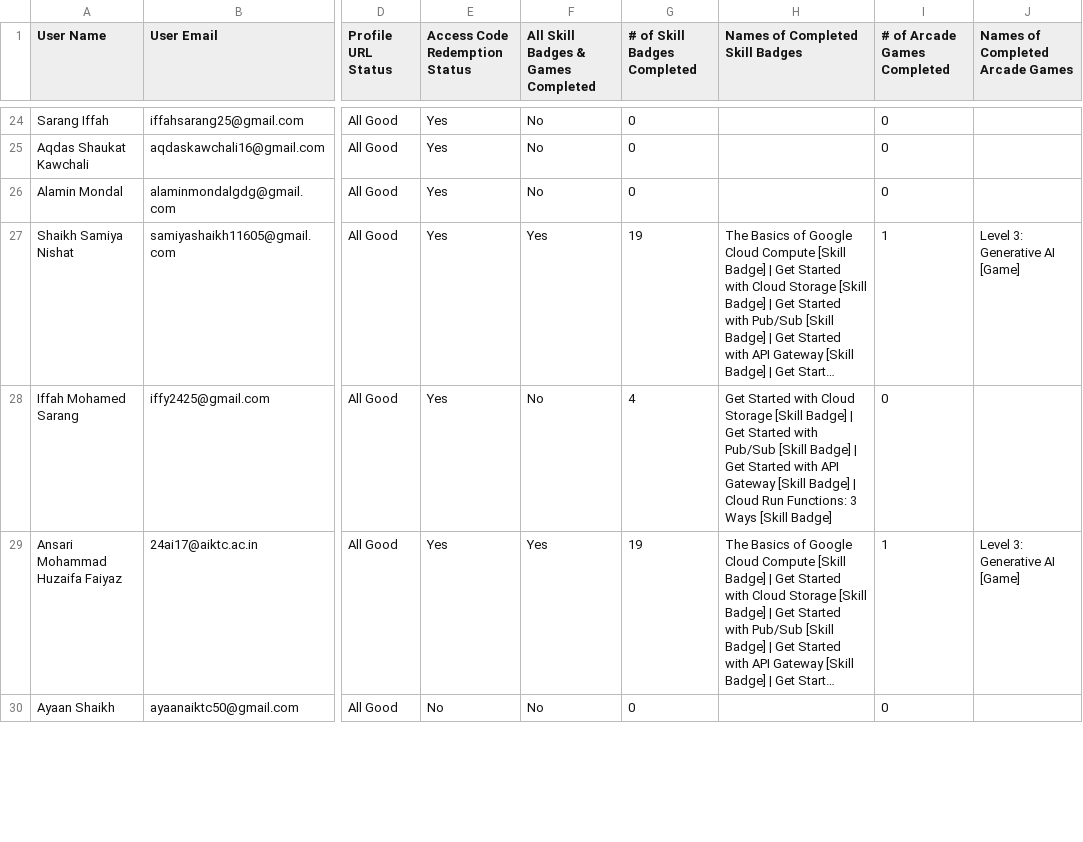
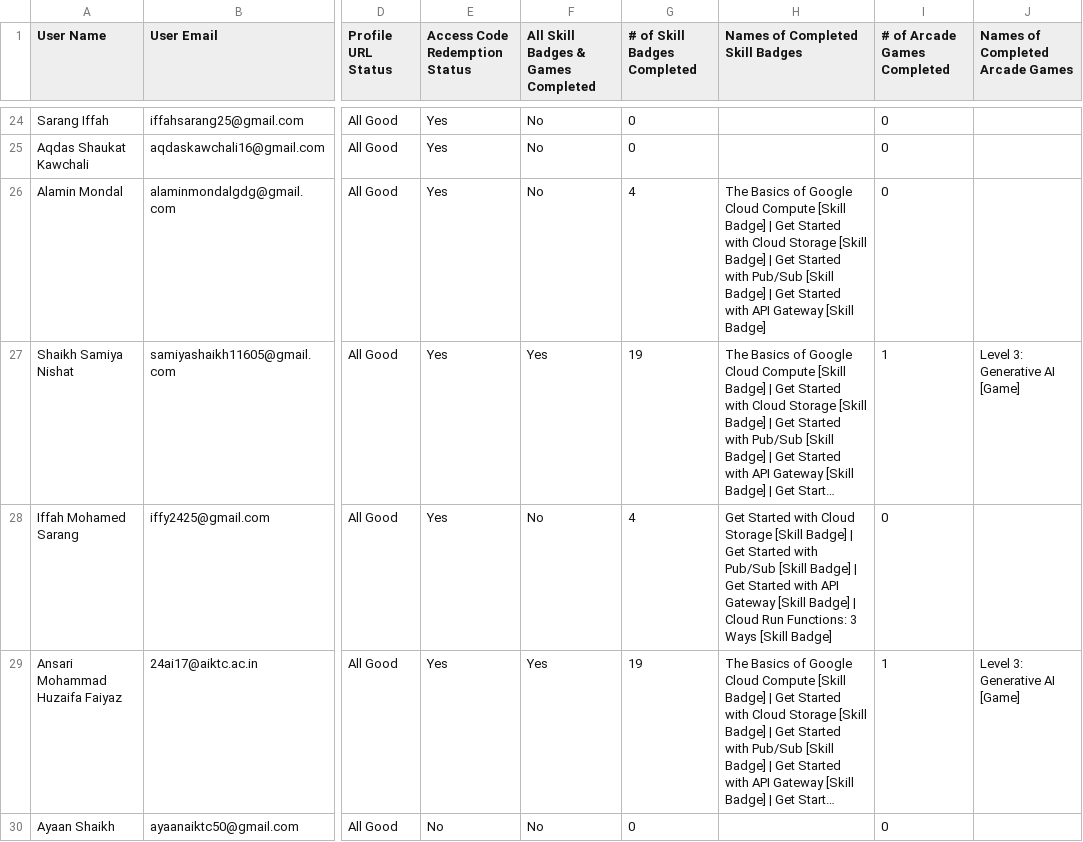
Before and after one commit to amanantuley/Gen_AI-25, a CSV file: public/leaderboard.csv, drawn as a sheet; only a part is shown, gaps mark what is left out; long unchanged cells end in …; the diff covers the shown part only; the diff names each change by its address in the sheet, - before the commit and + after, or states it on an @@ line.

Commit message:
Updated the leaderboard

```diff
--- a/public/leaderboard.csv
+++ b/public/leaderboard.csv
-G26 (# of Skill Badges Completed): 0
+G26 (# of Skill Badges Completed): 4
-H26 (Names of Completed Skill Badges): (empty)
+H26 (Names of Completed Skill Badges): The Basics of Google Cloud Compute [Skill Badge] | Get Started with Cloud Storage [Skill Badge] | Get Started with Pub/Sub [Skill Badge] | Get Started with API Gateway [Skill Badge]
```
Also changed, not shown: 52 edited cells elsewhere in this file.
